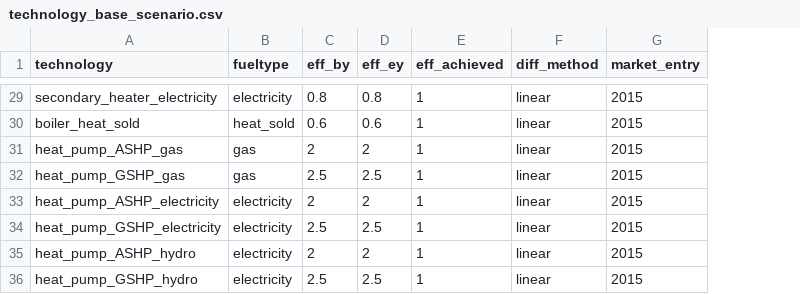
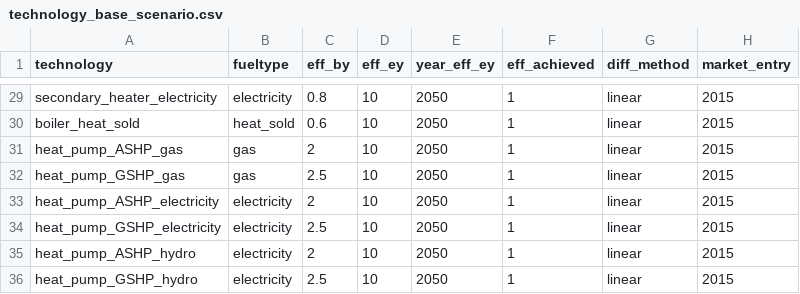
Before and after one commit to nismod/energy_demand, a CSV file: config_data/scenario_and_base_data/technology_base_scenario.csv, drawn as a sheet; only a part is shown, gaps mark what is left out; the diff covers the shown part only; the diff names each change by its address in the sheet, - before the commit and + after, or states it on an @@ line.

Commit message:
tecnology end_year changed

```diff
--- a/config_data/scenario_and_base_data/technology_base_scenario.csv
+++ b/config_data/scenario_and_base_data/technology_base_scenario.csv
+column E (year_eff_ey), rows 29-36: all 2050
-D29 (eff_ey): 0.8
+D29 (eff_ey): 10
-D30 (eff_ey): 0.6
+D30 (eff_ey): 10
-D31 (eff_ey): 2
+D31 (eff_ey): 10
-D32 (eff_ey): 2.5
+D32 (eff_ey): 10
-D33 (eff_ey): 2
+D33 (eff_ey): 10
-D34 (eff_ey): 2.5
+D34 (eff_ey): 10
-D35 (eff_ey): 2
+D35 (eff_ey): 10
-D36 (eff_ey): 2.5
+D36 (eff_ey): 10
```
Also changed, not shown: 27 edited cells elsewhere in this file, config_data/submodel_residential/switches_service_scenaric.csv, 9 other files.
